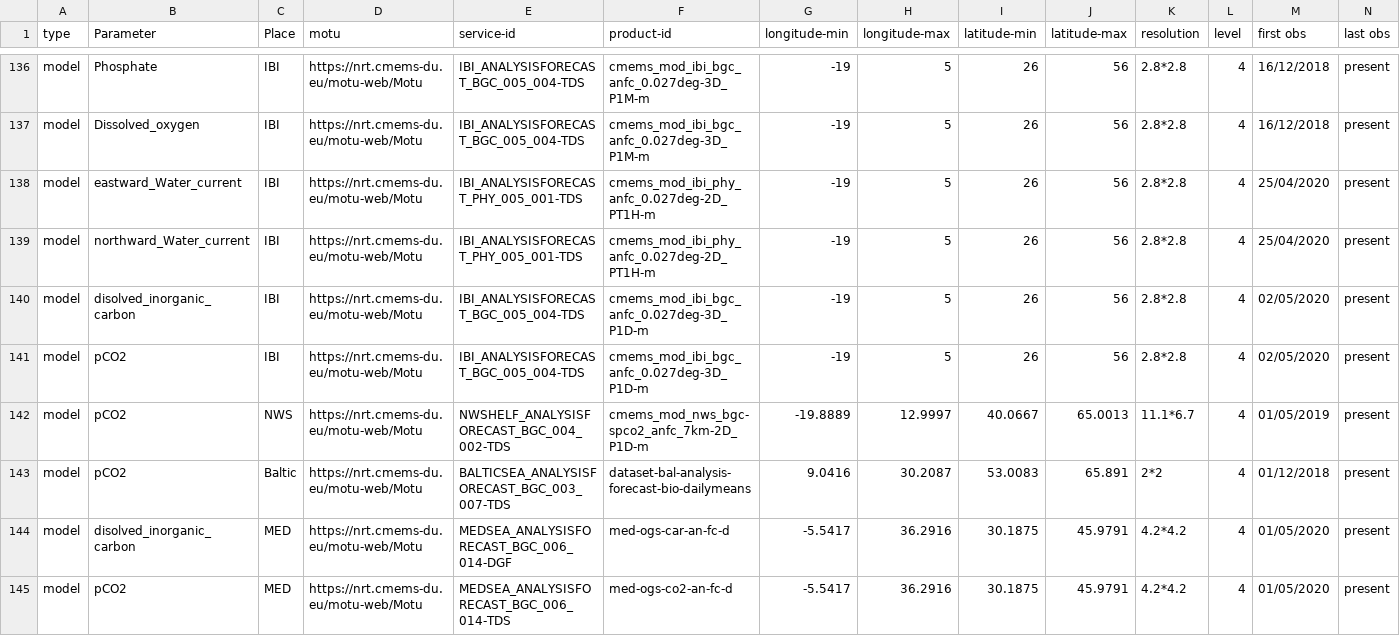
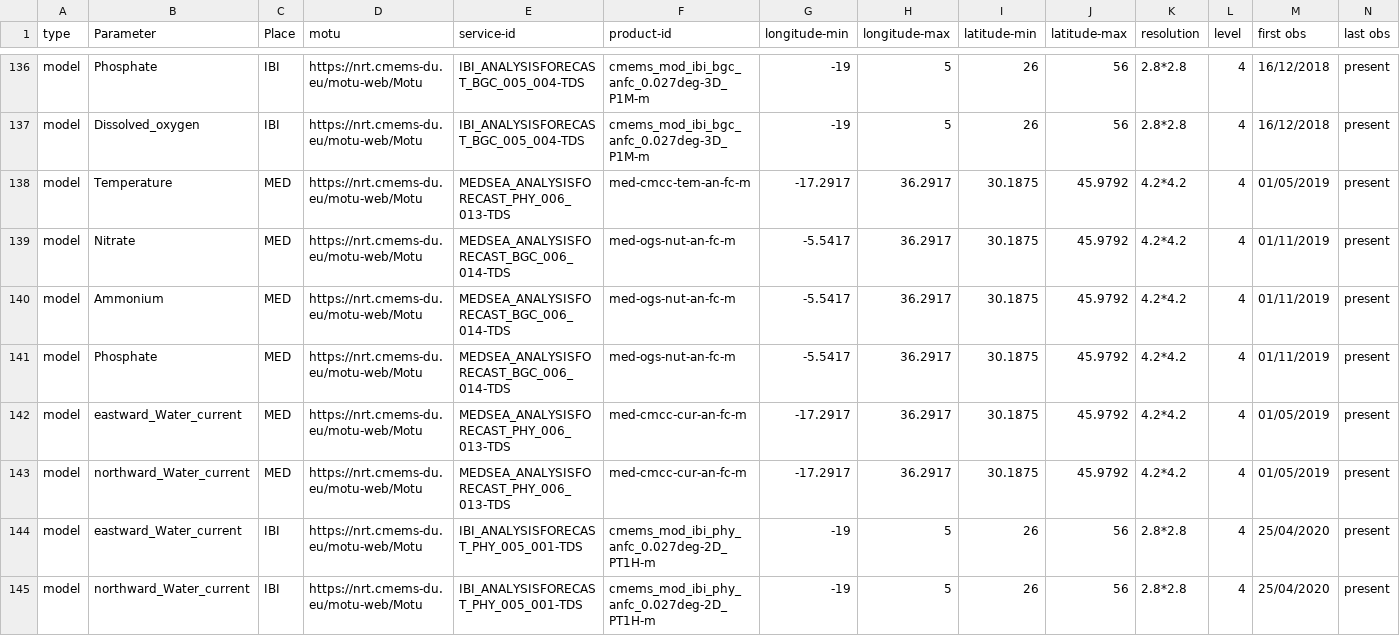
Before and after one commit to ARGANS/shellfish_and_algae-MODEL, a CSV file: dataimport/src/dataCmd.csv, drawn as a sheet; only a part is shown, gaps mark what is left out; the shorter side is filled out with more unchanged rows; rows hold the shown columns only; the diff names each change by its address in the sheet, - before the commit and + after, or states it on an @@ line.

Commit message:
added rows for monthly data over the mediterranean

```diff
--- a/dataimport/src/dataCmd.csv
+++ b/dataimport/src/dataCmd.csv
+row 138: model | Temperature | MED | https://nrt.cmems-du.eu/motu-web/Motu | MEDSEA_ANALYSISFORECAST_PHY_006_013-TDS | med-cmcc-tem-an-fc-m | -17.2917 | 36.2917 | 30.1875 | 45.9792 | 4.2*4.2 | 4 | 01/05/2019 | present
+row 139: model | Nitrate | MED | https://nrt.cmems-du.eu/motu-web/Motu | MEDSEA_ANALYSISFORECAST_BGC_006_014-TDS | med-ogs-nut-an-fc-m | -5.5417 | 36.2917 | 30.1875 | 45.9792 | 4.2*4.2 | 4 | 01/11/2019 | present
+row 140: model | Ammonium | MED | https://nrt.cmems-du.eu/motu-web/Motu | MEDSEA_ANALYSISFORECAST_BGC_006_014-TDS | med-ogs-nut-an-fc-m | -5.5417 | 36.2917 | 30.1875 | 45.9792 | 4.2*4.2 | 4 | 01/11/2019 | present
+row 141: model | Phosphate | MED | https://nrt.cmems-du.eu/motu-web/Motu | MEDSEA_ANALYSISFORECAST_BGC_006_014-TDS | med-ogs-nut-an-fc-m | -5.5417 | 36.2917 | 30.1875 | 45.9792 | 4.2*4.2 | 4 | 01/11/2019 | present
+row 142: model | eastward_Water_current | MED | https://nrt.cmems-du.eu/motu-web/Motu | MEDSEA_ANALYSISFORECAST_PHY_006_013-TDS | med-cmcc-cur-an-fc-m | -17.2917 | 36.2917 | 30.1875 | 45.9792 | 4.2*4.2 | 4 | 01/05/2019 | present
+row 143: model | northward_Water_current | MED | https://nrt.cmems-du.eu/motu-web/Motu | MEDSEA_ANALYSISFORECAST_PHY_006_013-TDS | med-cmcc-cur-an-fc-m | -17.2917 | 36.2917 | 30.1875 | 45.9792 | 4.2*4.2 | 4 | 01/05/2019 | present
```
